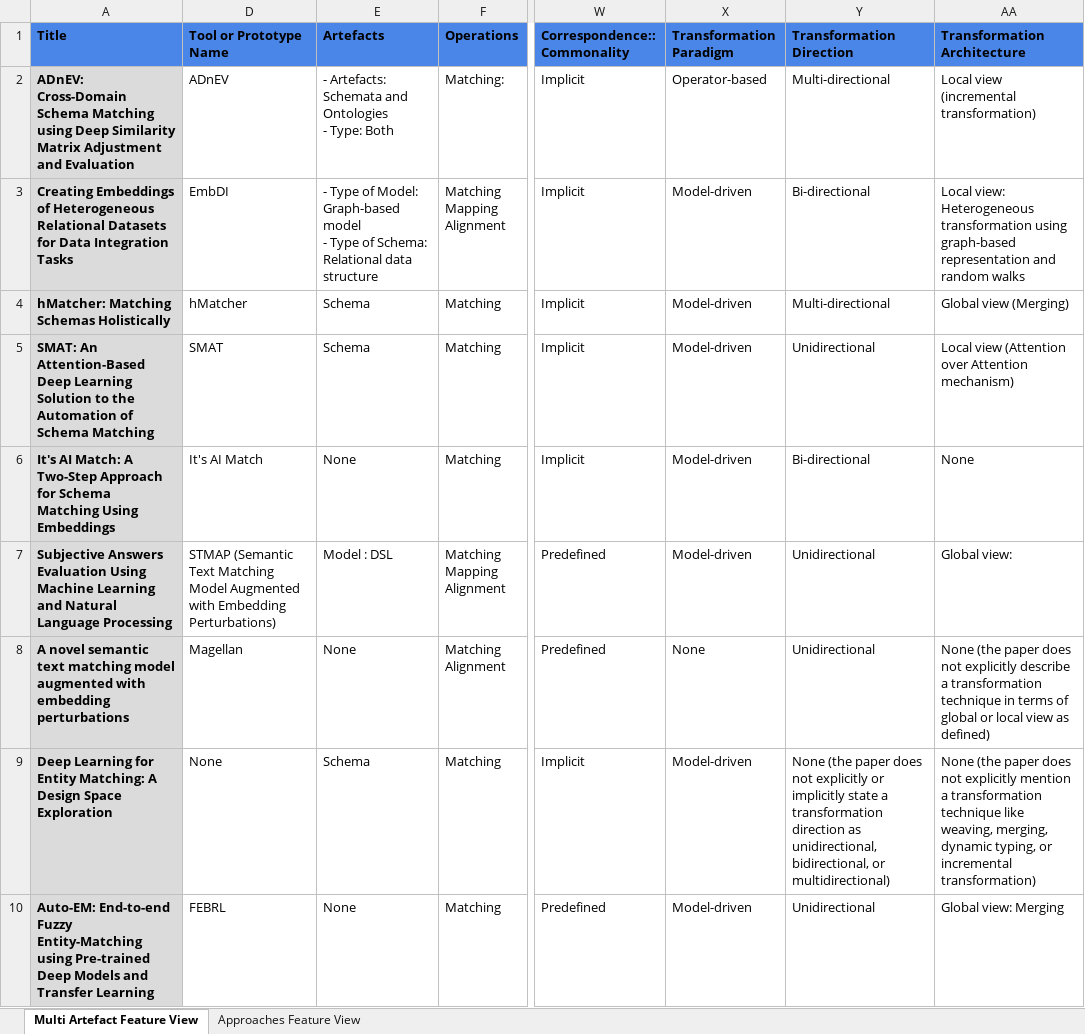
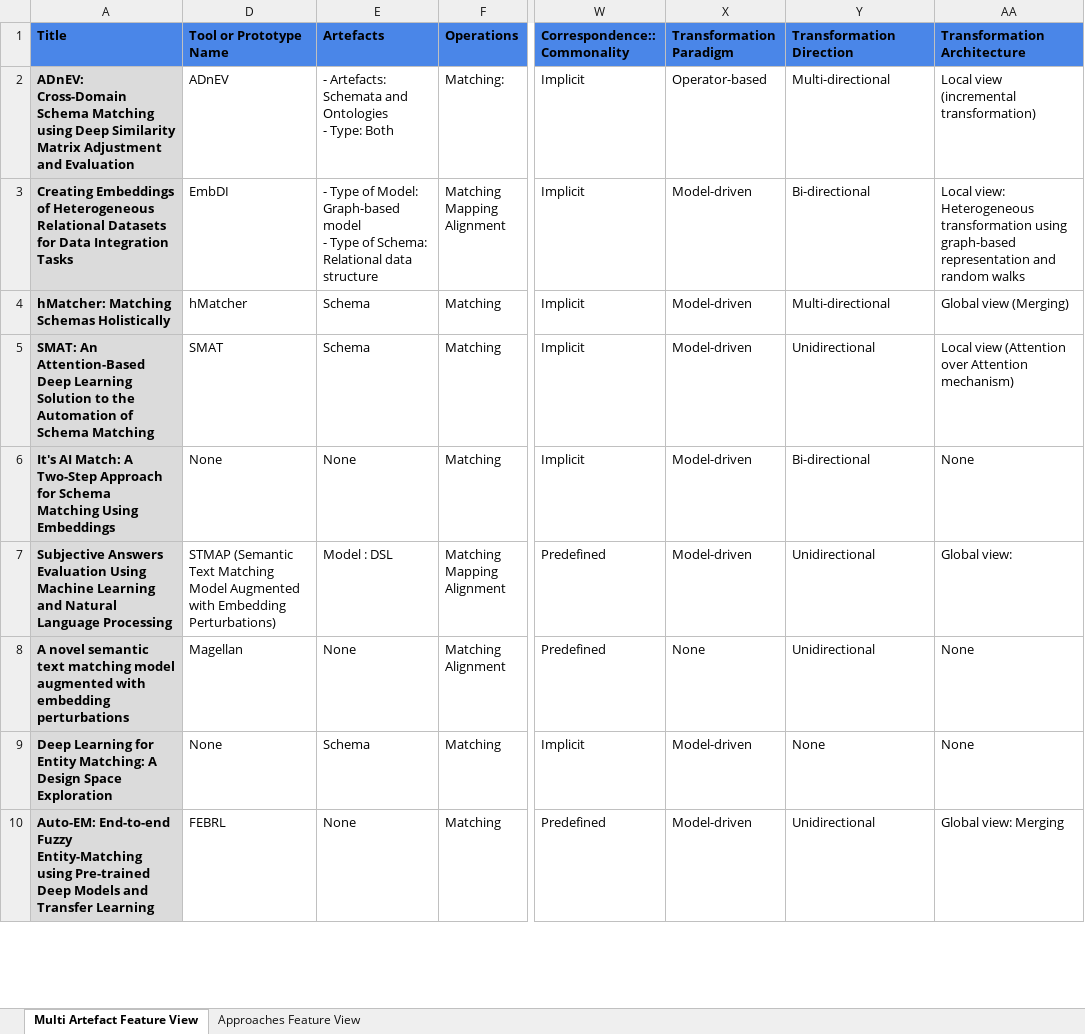
Before and after one commit to Joshocan/Schema.Comparison.Feature-Models, an Excel workbook: Classification/Model and Schema Interoperability Classification .xlsx, sheet Multi Artefact Feature View, drawn as a sheet; only a part is shown, gaps mark what is left out; values as stored, in another font and other column widths than the file's, no borders; charts and pictures not drawn; the diff covers the shown part only; the diff names each change by its address in the sheet, - before the commit and + after, or states it on an @@ line.

Commit message:
Update the classification tables

```diff
--- a/Classification/Model and Schema Interoperability Classification .xlsx (sheet Multi Artefact Feature View)
+++ b/Classification/Model and Schema Interoperability Classification .xlsx (sheet Multi Artefact Feature View)
-D6 (Tool or Prototype Name): It's AI Match
+D6 (Tool or Prototype Name): None
-AA8 (Transformation Architecture): None (the paper does not explicitly describe a transformation technique in terms of global or local view as defined)
+AA8 (Transformation Architecture): None
-Y9 (Transformation Direction): None (the paper does not explicitly or implicitly state a transformation direction as unidirectional, bidirectional, or multidirectional)
+Y9 (Transformation Direction): None
-AA9 (Transformation Architecture): None (the paper does not explicitly mention a transformation technique like weaving, merging, dynamic typing, or incremental transformation)
+AA9 (Transformation Architecture): None
```
Also changed, not shown: 3 added rows and 8 edited cells elsewhere in this sheet, sheet Approaches Feature View, 1 other file.
